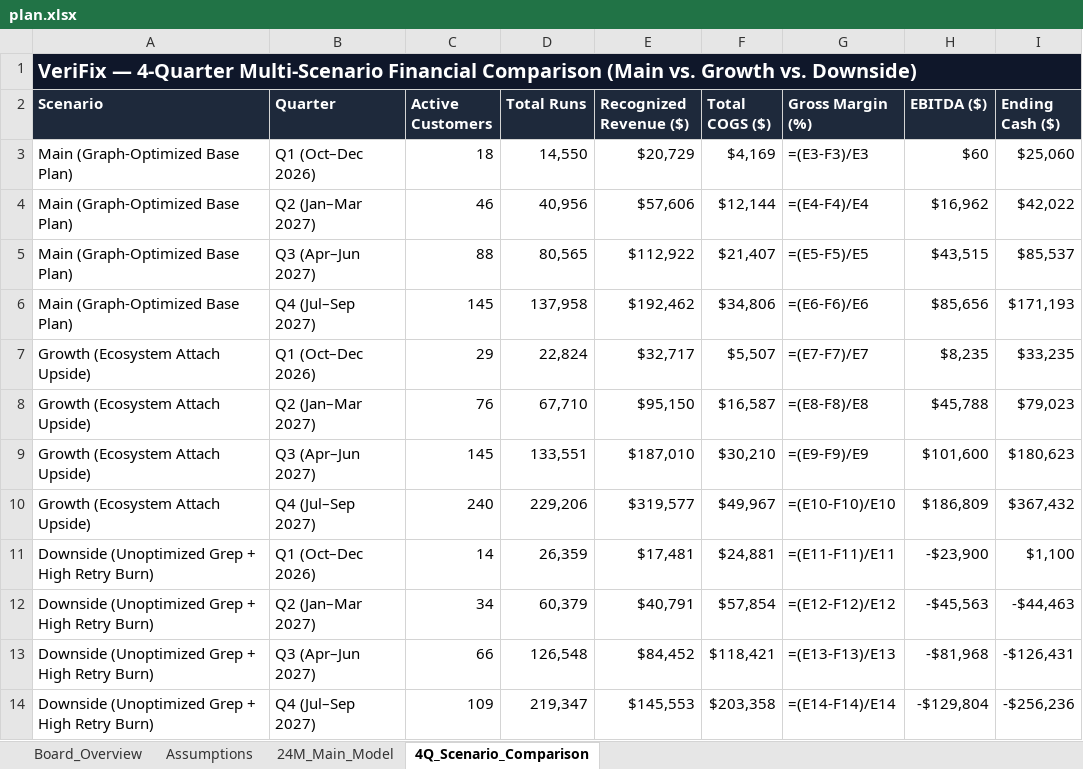
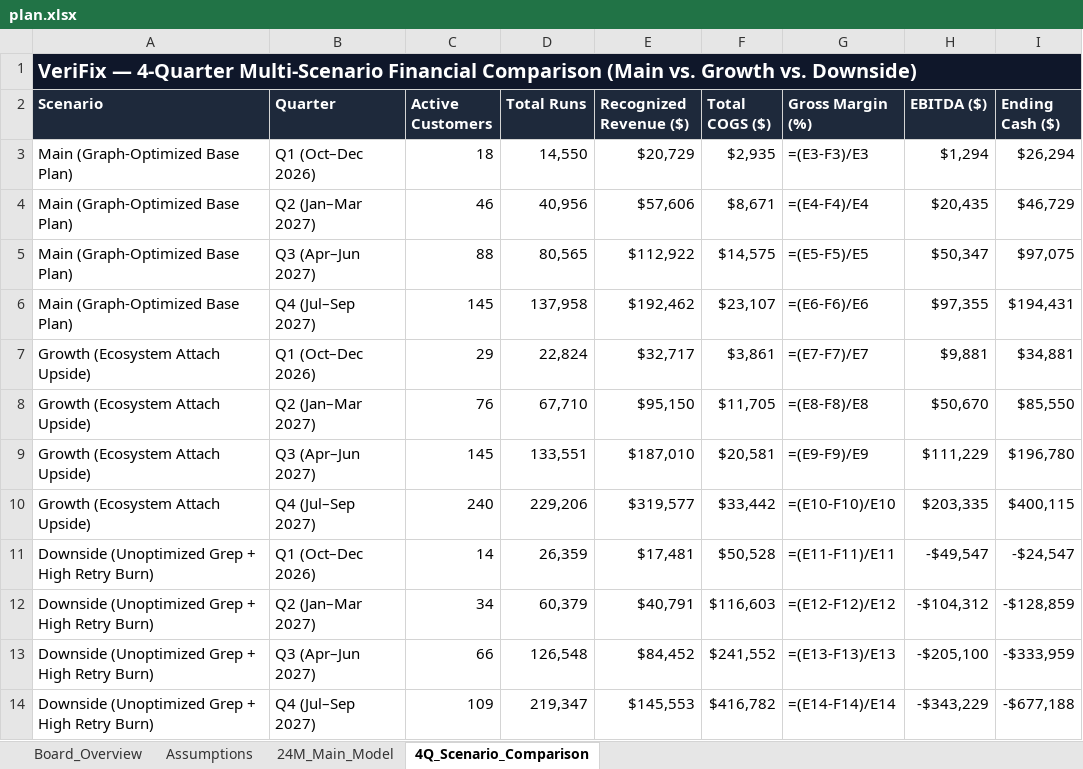
Before and after one commit to shivanshjain456/neatHack, an Excel workbook: plan.xlsx, sheet 4Q_Scenario_Comparison, drawn as a sheet; values as stored, in another font and other column widths than the file's, no borders; formulas without a stored value are shown as written; the diff names each change by its address in the sheet, - before the commit and + after, or states it on an @@ line.

```diff
--- a/plan.xlsx (sheet 4Q_Scenario_Comparison)
+++ b/plan.xlsx (sheet 4Q_Scenario_Comparison)
-F3 (Total COGS ($)): $4,169
+F3 (Total COGS ($)): $2,935
-H3 (EBITDA ($)): $60
+H3 (EBITDA ($)): $1,294
-I3 (Ending Cash ($)): $25,060
+I3 (Ending Cash ($)): $26,294
-F4 (Total COGS ($)): $12,144
+F4 (Total COGS ($)): $8,671
-H4 (EBITDA ($)): $16,962
+H4 (EBITDA ($)): $20,435
-I4 (Ending Cash ($)): $42,022
+I4 (Ending Cash ($)): $46,729
-F5 (Total COGS ($)): $21,407
+F5 (Total COGS ($)): $14,575
-H5 (EBITDA ($)): $43,515
+H5 (EBITDA ($)): $50,347
-I5 (Ending Cash ($)): $85,537
+I5 (Ending Cash ($)): $97,075
-F6 (Total COGS ($)): $34,806
+F6 (Total COGS ($)): $23,107
-H6 (EBITDA ($)): $85,656
+H6 (EBITDA ($)): $97,355
-I6 (Ending Cash ($)): $171,193
+I6 (Ending Cash ($)): $194,431
-F7 (Total COGS ($)): $5,507
+F7 (Total COGS ($)): $3,861
-H7 (EBITDA ($)): $8,235
+H7 (EBITDA ($)): $9,881
-I7 (Ending Cash ($)): $33,235
+I7 (Ending Cash ($)): $34,881
-F8 (Total COGS ($)): $16,587
+F8 (Total COGS ($)): $11,705
-H8 (EBITDA ($)): $45,788
+H8 (EBITDA ($)): $50,670
-I8 (Ending Cash ($)): $79,023
+I8 (Ending Cash ($)): $85,550
-F9 (Total COGS ($)): $30,210
+F9 (Total COGS ($)): $20,581
-H9 (EBITDA ($)): $101,600
+H9 (EBITDA ($)): $111,229
-I9 (Ending Cash ($)): $180,623
+I9 (Ending Cash ($)): $196,780
-F10 (Total COGS ($)): $49,967
+F10 (Total COGS ($)): $33,442
-H10 (EBITDA ($)): $186,809
+H10 (EBITDA ($)): $203,335
-I10 (Ending Cash ($)): $367,432
+I10 (Ending Cash ($)): $400,115
-F11 (Total COGS ($)): $24,881
+F11 (Total COGS ($)): $50,528
-H11 (EBITDA ($)): -$23,900
+H11 (EBITDA ($)): -$49,547
-I11 (Ending Cash ($)): $1,100
+I11 (Ending Cash ($)): -$24,547
-F12 (Total COGS ($)): $57,854
+F12 (Total COGS ($)): $116,603
-H12 (EBITDA ($)): -$45,563
+H12 (EBITDA ($)): -$104,312
-I12 (Ending Cash ($)): -$44,463
+I12 (Ending Cash ($)): -$128,859
-F13 (Total COGS ($)): $118,421
+F13 (Total COGS ($)): $241,552
-H13 (EBITDA ($)): -$81,968
+H13 (EBITDA ($)): -$205,100
-I13 (Ending Cash ($)): -$126,431
+I13 (Ending Cash ($)): -$333,959
-F14 (Total COGS ($)): $203,358
+F14 (Total COGS ($)): $416,782
-H14 (EBITDA ($)): -$129,804
+H14 (EBITDA ($)): -$343,229
-I14 (Ending Cash ($)): -$256,236
+I14 (Ending Cash ($)): -$677,188
```
Also changed, not shown: sheet Assumptions, 20 other files.
